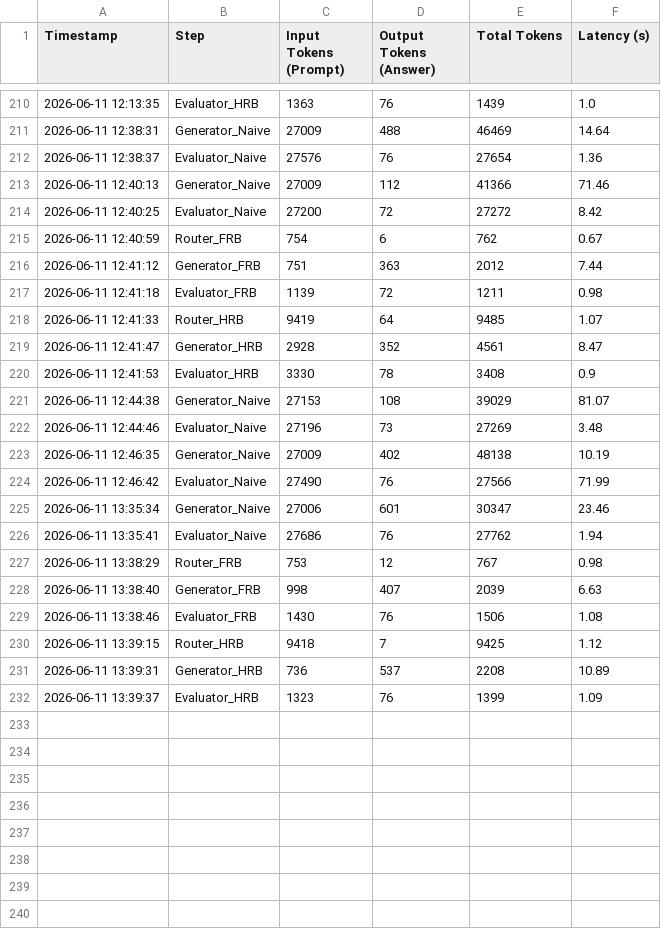
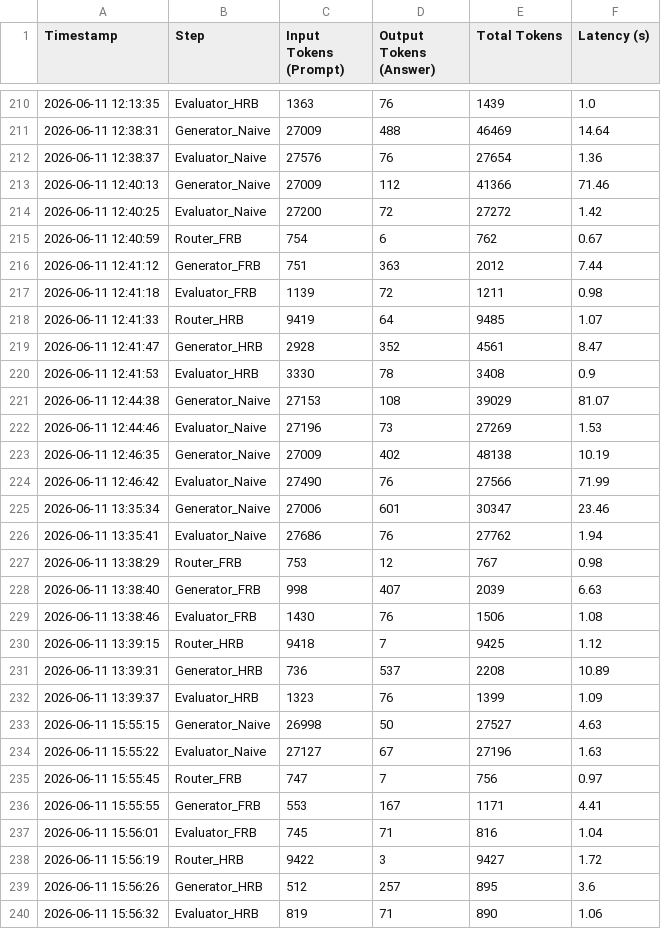
Before and after one commit to andreamurari/TesiMagistrale_NextQuerySuggestion, a CSV file: GeminiAPI_x_streamlit/token_usage_log.csv, drawn as a sheet; only a part is shown, gaps mark what is left out.

```diff
--- a/GeminiAPI_x_streamlit/token_usage_log.csv
+++ b/GeminiAPI_x_streamlit/token_usage_log.csv
@@ -213,3 +213,3 @@ Timestamp,Step,Input Tokens (Prompt),Output Tokens (Answer),Total Tokens,Latency
 2026-06-11 12:40:13,Generator_Naive,27009,112,41366,71.46
-2026-06-11 12:40:25,Evaluator_Naive,27200,72,27272,8.42
+2026-06-11 12:40:25,Evaluator_Naive,27200,72,27272,1.42
 2026-06-11 12:40:59,Router_FRB,754,6,762,0.67
@@ -221,3 +221,3 @@ Timestamp,Step,Input Tokens (Prompt),Output Tokens (Answer),Total Tokens,Latency
 2026-06-11 12:44:38,Generator_Naive,27153,108,39029,81.07
-2026-06-11 12:44:46,Evaluator_Naive,27196,73,27269,3.48
+2026-06-11 12:44:46,Evaluator_Naive,27196,73,27269,1.53
 2026-06-11 12:46:35,Generator_Naive,27009,402,48138,10.19
@@ -232 +232,9 @@ Timestamp,Step,Input Tokens (Prompt),Output Tokens (Answer),Total Tokens,Latency
 2026-06-11 13:39:37,Evaluator_HRB,1323,76,1399,1.09
+2026-06-11 15:55:15,Generator_Naive,26998,50,27527,4.63
+2026-06-11 15:55:22,Evaluator_Naive,27127,67,27196,1.63
+2026-06-11 15:55:45,Router_FRB,747,7,756,0.97
+2026-06-11 15:55:55,Generator_FRB,553,167,1171,4.41
+2026-06-11 15:56:01,Evaluator_FRB,745,71,816,1.04
+2026-06-11 15:56:19,Router_HRB,9422,3,9427,1.72
+2026-06-11 15:56:26,Generator_HRB,512,257,895,3.6
+2026-06-11 15:56:32,Evaluator_HRB,819,71,890,1.06
```
Also changed, not shown: GeminiAPI_x_streamlit/chat_logs.csv, GeminiAPI_x_streamlit/context_data.csv.
